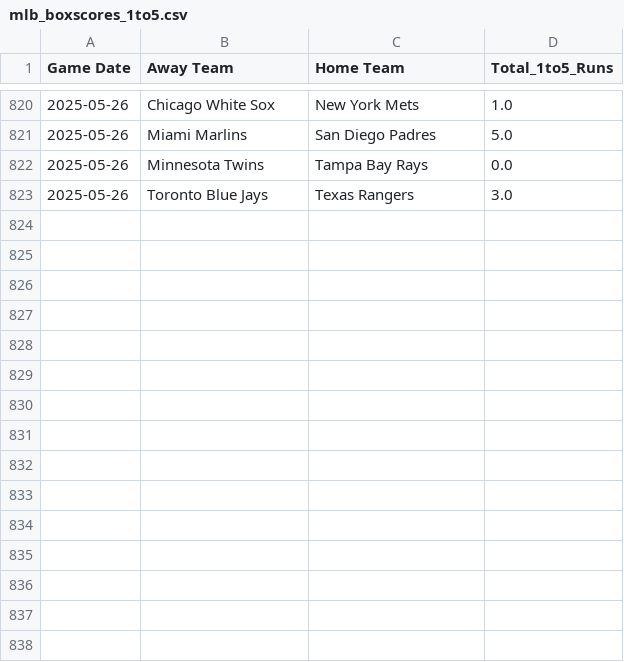
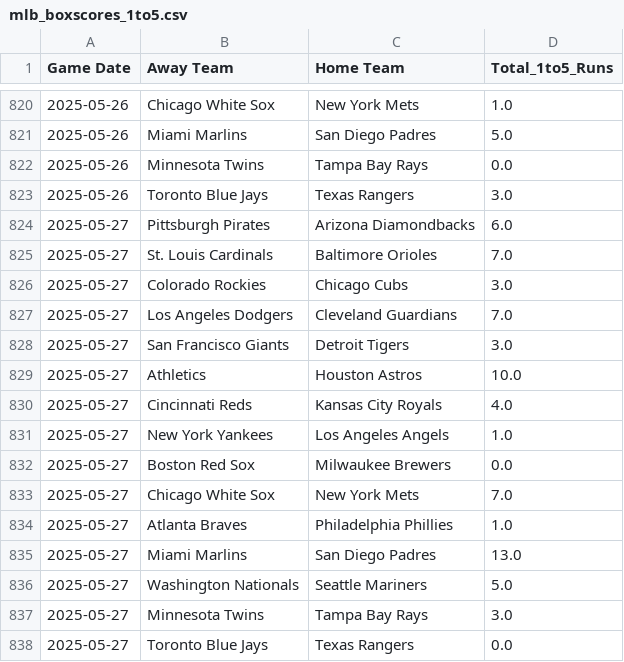
Before and after one commit to radgator13/boosted-innings-1-5, a CSV file: data/mlb_boxscores_1to5.csv, drawn as a sheet; only a part is shown, gaps mark what is left out; the diff names each change by its address in the sheet, - before the commit and + after, or states it on an @@ line.

```diff
--- a/data/mlb_boxscores_1to5.csv
+++ b/data/mlb_boxscores_1to5.csv
+row 824: 2025-05-27 | Pittsburgh Pirates | Arizona Diamondbacks | 6.0
+row 825: 2025-05-27 | St. Louis Cardinals | Baltimore Orioles | 7.0
+row 826: 2025-05-27 | Colorado Rockies | Chicago Cubs | 3.0
+row 827: 2025-05-27 | Los Angeles Dodgers | Cleveland Guardians | 7.0
+row 828: 2025-05-27 | San Francisco Giants | Detroit Tigers | 3.0
+row 829: 2025-05-27 | Athletics | Houston Astros | 10.0
+row 830: 2025-05-27 | Cincinnati Reds | Kansas City Royals | 4.0
+row 831: 2025-05-27 | New York Yankees | Los Angeles Angels | 1.0
+row 832: 2025-05-27 | Boston Red Sox | Milwaukee Brewers | 0.0
+row 833: 2025-05-27 | Chicago White Sox | New York Mets | 7.0
+row 834: 2025-05-27 | Atlanta Braves | Philadelphia Phillies | 1.0
+row 835: 2025-05-27 | Miami Marlins | San Diego Padres | 13.0
+row 836: 2025-05-27 | Washington Nationals | Seattle Mariners | 5.0
+row 837: 2025-05-27 | Minnesota Twins | Tampa Bay Rays | 3.0
+row 838: 2025-05-27 | Toronto Blue Jays | Texas Rangers | 0.0
```
Also changed, not shown: data/mlb_boxscores_full.csv, data/mlb_predictions.csv, 5 other files.
